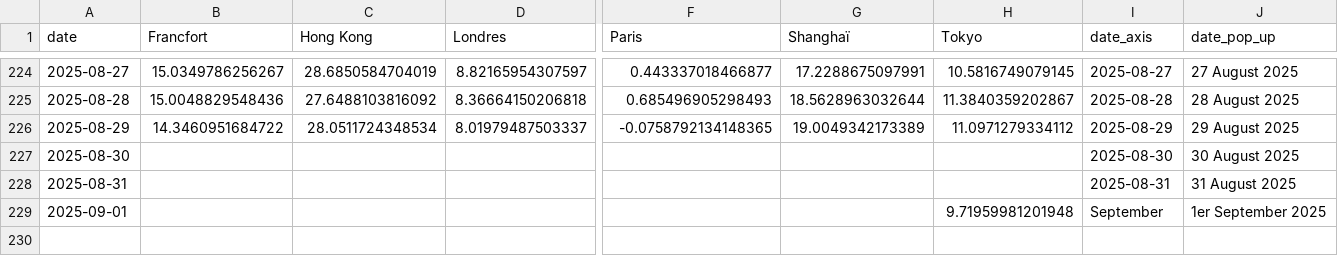
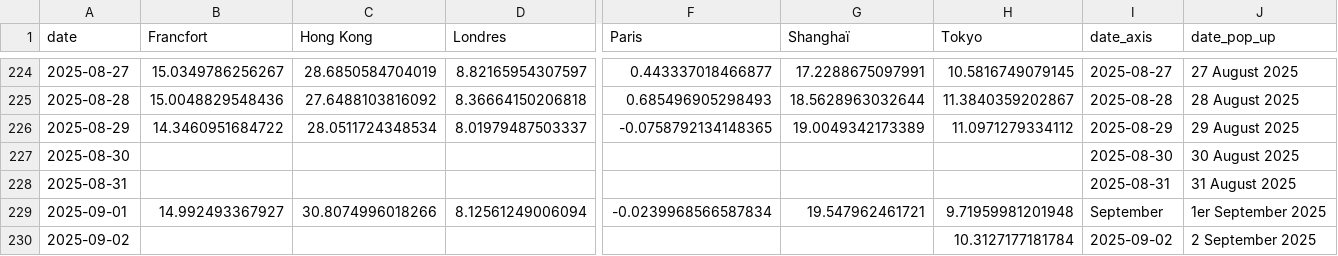
Before and after one commit to mthlht/markets-tracker, a CSV file: data/tidy_markets_data_to_flourish.csv, drawn as a sheet; only a part is shown, gaps mark what is left out; rows hold the shown columns only; the diff names each change by its address in the sheet, - before the commit and + after, or states it on an @@ line.

```diff
--- a/data/tidy_markets_data_to_flourish.csv
+++ b/data/tidy_markets_data_to_flourish.csv
-B229 (Francfort): (empty)
+B229 (Francfort): 14.992493367927
-C229 (Hong Kong): (empty)
+C229 (Hong Kong): 30.8074996018266
-D229 (Londres): (empty)
+D229 (Londres): 8.12561249006094
-F229 (Paris): (empty)
+F229 (Paris): -0.0239968566587834
-G229 (Shanghaï): (empty)
+G229 (Shanghaï): 19.547962461721
+row 230: 2025-09-02 |  |  |  |  |  | 10.3127177181784 | 2025-09-02 | 2 September 2025
```
